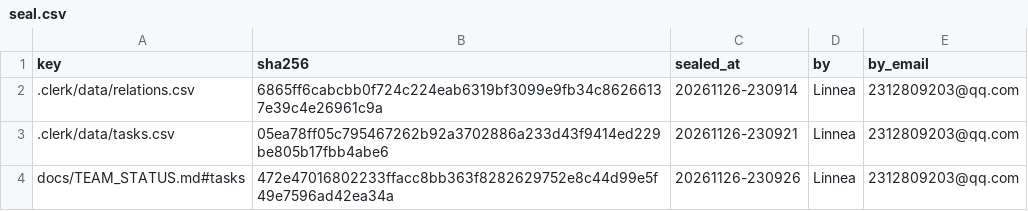
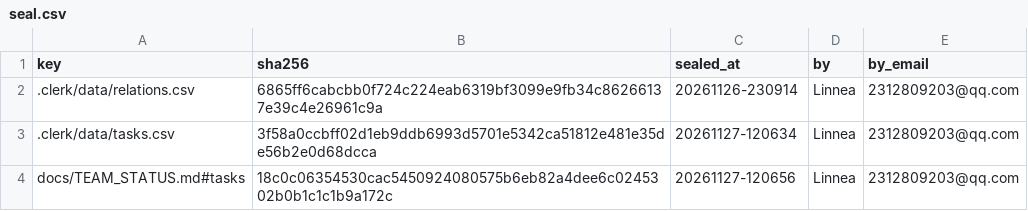
Before and after one commit to IweirdoI/OmniAble, a CSV file: .clerk/seal/seal.csv, drawn as a sheet.

```diff
--- a/.clerk/seal/seal.csv
+++ b/.clerk/seal/seal.csv
@@ -2,3 +2,3 @@ key,sha256,sealed_at,by,by_email
 .clerk/data/relations.csv,6865ff6cabcbb0f724c224eab6319bf3099e9fb34c86266137e39c4e26961c9a,20261126-230914,Linnea,2312809203@qq.com
-.clerk/data/tasks.csv,05ea78ff05c795467262b92a3702886a233d43f9414ed229be805b17fbb4abe6,20261126-230921,Linnea,2312809203@qq.com
-docs/TEAM_STATUS.md#tasks,472e47016802233ffacc8bb363f8282629752e8c44d99e5f49e7596ad42ea34a,20261126-230926,Linnea,2312809203@qq.com
+.clerk/data/tasks.csv,3f58a0ccbff02d1eb9ddb6993d5701e5342ca51812e481e35de56b2e0d68dcca,20261127-120634,Linnea,2312809203@qq.com
+docs/TEAM_STATUS.md#tasks,18c0c06354530cac5450924080575b6eb82a4dee6c0245302b0b1c1c1b9a172c,20261127-120656,Linnea,2312809203@qq.com
```
Also changed, not shown: .clerk/data/tasks.csv, 1 other file.
